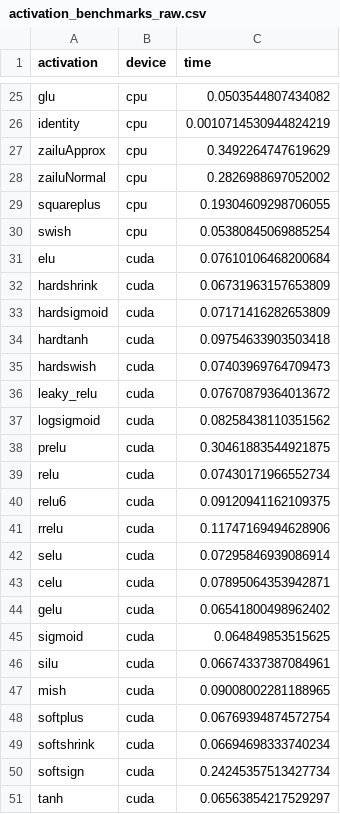
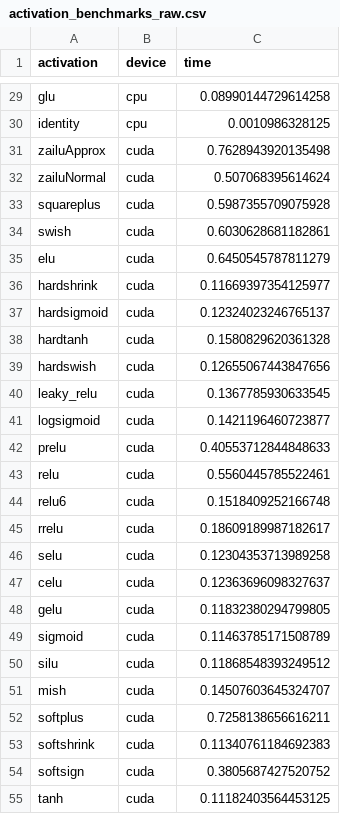
Before and after one commit to yangz112504/ISdeeplearning, a CSV file: activation_benchmarks_raw.csv, drawn as a sheet; only a part is shown, gaps mark what is left out; removed rows and columns are numbered as before the commit, all else as after; the diff covers the shown part only; the diff names each change by its address in the sheet, - before the commit and + after, or states it on an @@ line.

```diff
--- a/activation_benchmarks_raw.csv
+++ b/activation_benchmarks_raw.csv
-C29 (time): 0.0503544807434082
+C29 (time): 0.08990144729614258
-C30 (time): 0.0010714530944824219
+C30 (time): 0.0010986328125
-row 27: zailuApprox | cpu | 0.3492264747619629
-row 28: zailuNormal | cpu | 0.2826988697052002
-row 29: squareplus | cpu | 0.19304609298706055
-row 30: swish | cpu | 0.05380845069885254
+row 31: zailuApprox | cuda | 0.7628943920135498
+row 32: zailuNormal | cuda | 0.507068395614624
+row 33: squareplus | cuda | 0.5987355709075928
+row 34: swish | cuda | 0.6030628681182861
-C35 (time): 0.07610106468200684
+C35 (time): 0.6450545787811279
-C36 (time): 0.06731963157653809
+C36 (time): 0.11669397354125977
-C37 (time): 0.07171416282653809
+C37 (time): 0.12324023246765137
-C38 (time): 0.09754633903503418
+C38 (time): 0.1580829620361328
-C39 (time): 0.07403969764709473
+C39 (time): 0.12655067443847656
-C40 (time): 0.07670879364013672
+C40 (time): 0.1367785930633545
-C41 (time): 0.08258438110351562
+C41 (time): 0.1421196460723877
-C42 (time): 0.30461883544921875
+C42 (time): 0.40553712844848633
-C43 (time): 0.07430171966552734
+C43 (time): 0.5560445785522461
-C44 (time): 0.09120941162109375
+C44 (time): 0.1518409252166748
-C45 (time): 0.11747169494628906
+C45 (time): 0.18609189987182617
-C46 (time): 0.07295846939086914
+C46 (time): 0.12304353713989258
-C47 (time): 0.07895064353942871
+C47 (time): 0.12363696098327637
-C48 (time): 0.06541800498962402
+C48 (time): 0.11832380294799805
-C49 (time): 0.064849853515625
+C49 (time): 0.11463785171508789
-C50 (time): 0.06674337387084961
+C50 (time): 0.11868548393249512
-C51 (time): 0.09008002281188965
+C51 (time): 0.14507603645324707
-C52 (time): 0.06769394874572754
+C52 (time): 0.7258138656616211
-C53 (time): 0.06694698333740234
+C53 (time): 0.11340761184692383
-C54 (time): 0.24245357513427734
+C54 (time): 0.3805687427520752
-C55 (time): 0.06563854217529297
+C55 (time): 0.11182403564453125
```
Also changed, not shown: 4 added rows, 4 removed rows and 27 edited cells elsewhere in this file, activation_benchmarks_formatted.csv, 10 other files.
